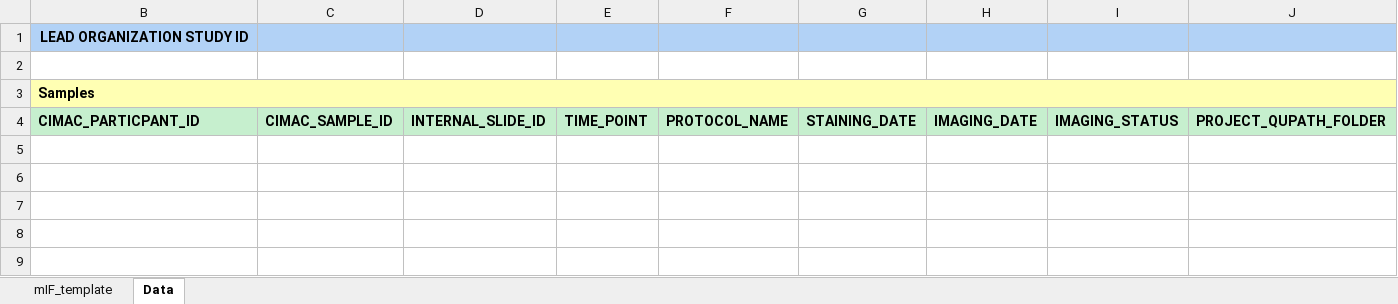
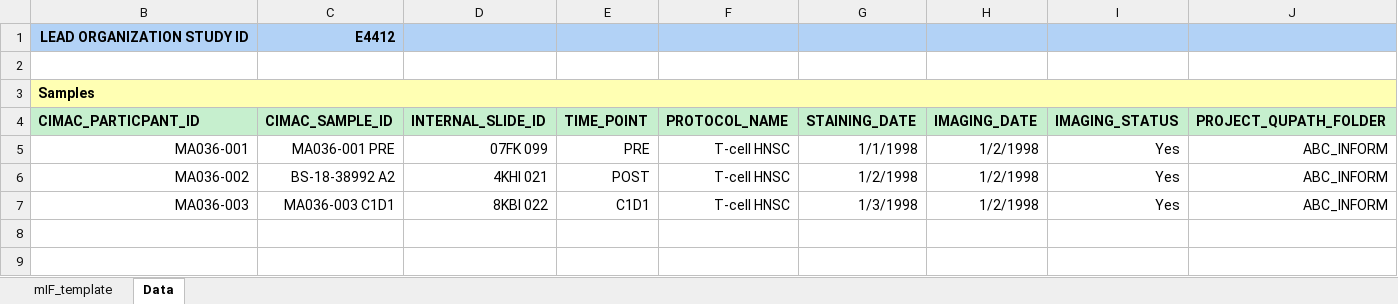
Before and after one commit to CIMAC-CIDC/cidc-schemas, an Excel workbook: template_examples/micsss_template.xlsx, sheet Data, drawn as a sheet; only a part is shown; values as stored, in another font and other column widths than the file's, no borders; rows hold the shown columns only; the diff names each change by its address in the sheet, - before the commit and + after, or states it on an @@ line.

Commit message:
Remove duplicate items (#52)
* Edited micsss_assay and mif_assay and created imaging_data

* Regenerated and validated json templates

* Added properties to artifact.json

* Deleted image.json, edited artifact.json to artifact_core.json

* Edited artifact.json reference

* added missing docs

```diff
--- a/template_examples/micsss_template.xlsx (sheet Data)
+++ b/template_examples/micsss_template.xlsx (sheet Data)
-C1: (empty)
+C1: E4412
-row 5: (empty)
+row 5: MA036-001 | MA036-001 PRE | 07FK 099 | PRE | T-cell HNSC | 1/1/1998 | 1/2/1998 | Yes | ABC_INFORM
-row 6: (empty)
+row 6: MA036-002 | BS-18-38992 A2 | 4KHI 021 | POST | T-cell HNSC | 1/2/1998 | 1/2/1998 | Yes | ABC_INFORM
-row 7: (empty)
+row 7: MA036-003 | MA036-003 C1D1 | 8KBI 022 | C1D1 | T-cell HNSC | 1/3/1998 | 1/2/1998 | Yes | ABC_INFORM
```
Also changed, not shown: sheet mIF_template, 13 other files.
